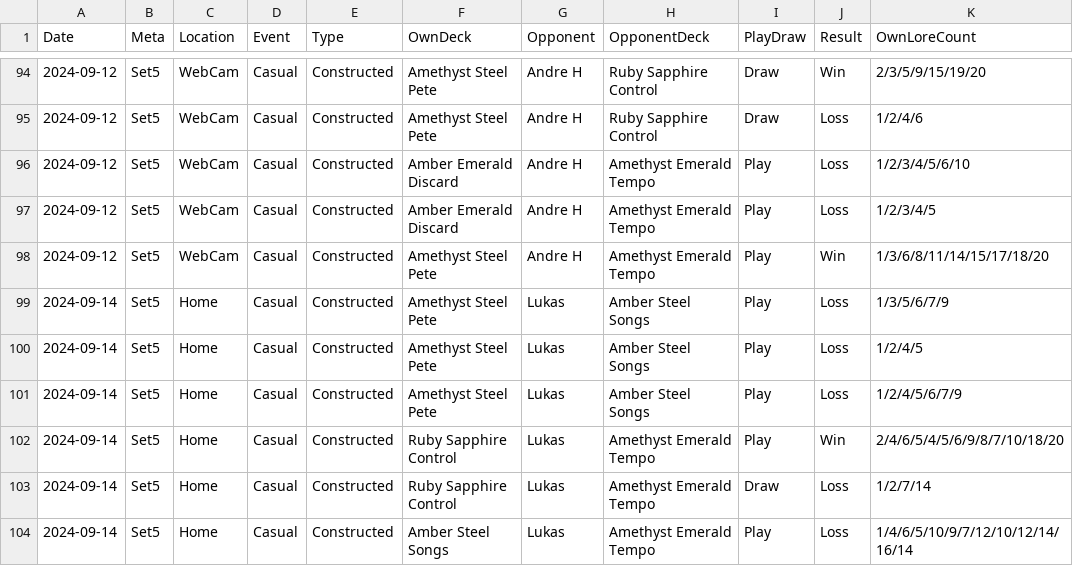
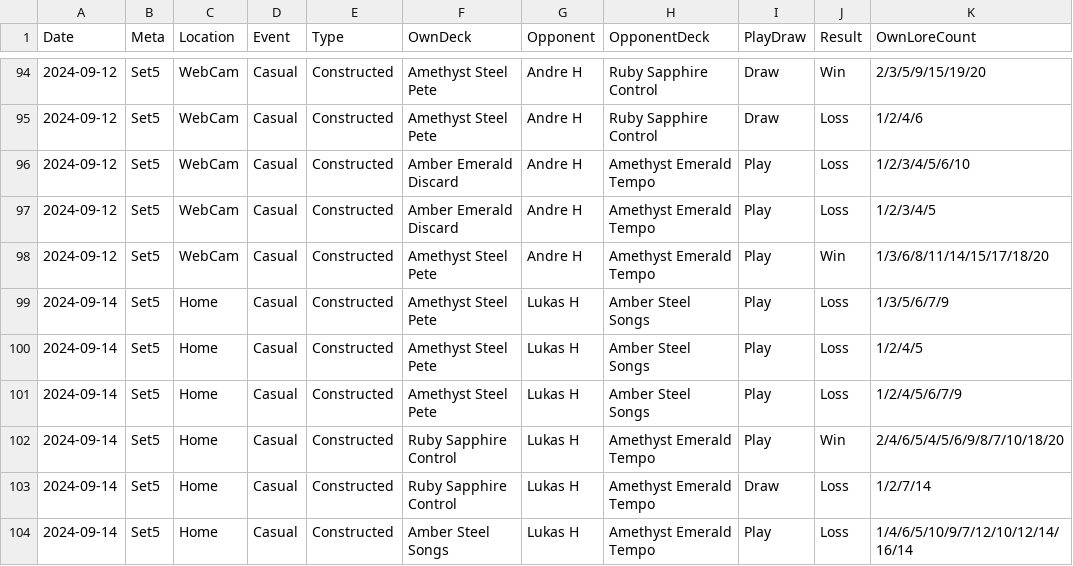
Before and after one commit to shinobi64/lorcana, a CSV file: results/results.csv, drawn as a sheet; only a part is shown, gaps mark what is left out; the diff covers the shown part only; the diff names each change by its address in the sheet, - before the commit and + after, or states it on an @@ line.

```diff
--- a/results/results.csv
+++ b/results/results.csv
-G99:G104 (Opponent): Lukas
+G99:G104 (Opponent): Lukas H
```
Also changed, not shown: 10 added rows and 52 edited cells elsewhere in this file.
